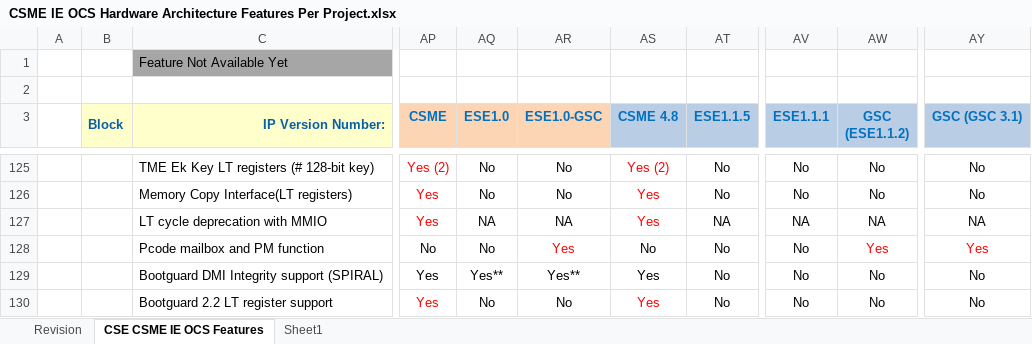
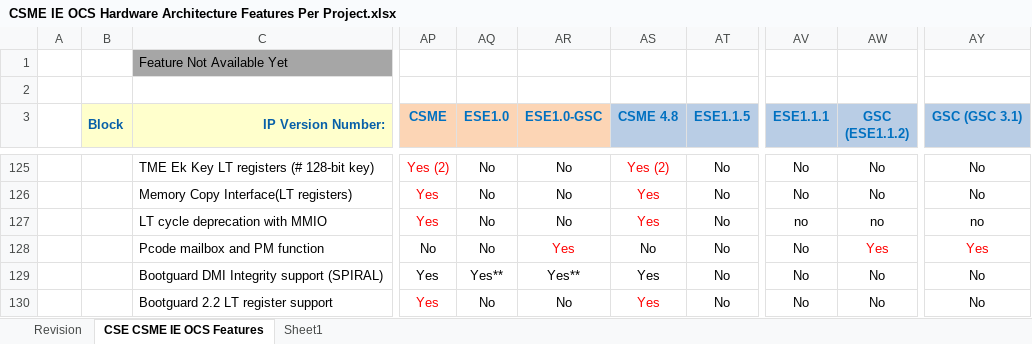
Before and after one commit to jason-ytsao/exp_submodule, an Excel workbook: ArchSpecs/Working/CSME IE OCS Hardware Architecture Features Per Project.xlsx, sheet CSE CSME IE OCS Features, drawn as a sheet; only a part is shown, gaps mark what is left out; values as stored, in another font and other column widths than the file's, no borders; the diff names each change by its address in the sheet, - before the commit and + after, or states it on an @@ line.

Commit message:
updated parameter
[git-p4: depot-paths = "//depot/projects/coe/CSME/": change = 792347]

```diff
--- a/ArchSpecs/Working/CSME IE OCS Hardware Architecture Features Per Project.xlsx (sheet CSE CSME IE OCS Features)
+++ b/ArchSpecs/Working/CSME IE OCS Hardware Architecture Features Per Project.xlsx (sheet CSE CSME IE OCS Features)
-AQ127 (ESE1.0): NA
+AQ127 (ESE1.0): No
-AR127 (ESE1.0-GSC): NA
+AR127 (ESE1.0-GSC): No
-AT127 (ESE1.1.5): NA
+AT127 (ESE1.1.5): No
-AV127 (ESE1.1.1): NA
+AV127 (ESE1.1.1): no
-AW127 (GSC (ESE1.1.2)): NA
+AW127 (GSC (ESE1.1.2)): no
-AY127 (GSC (GSC 3.1)): NA
+AY127 (GSC (GSC 3.1)): no
```
Also changed, not shown: sheet Revision.
